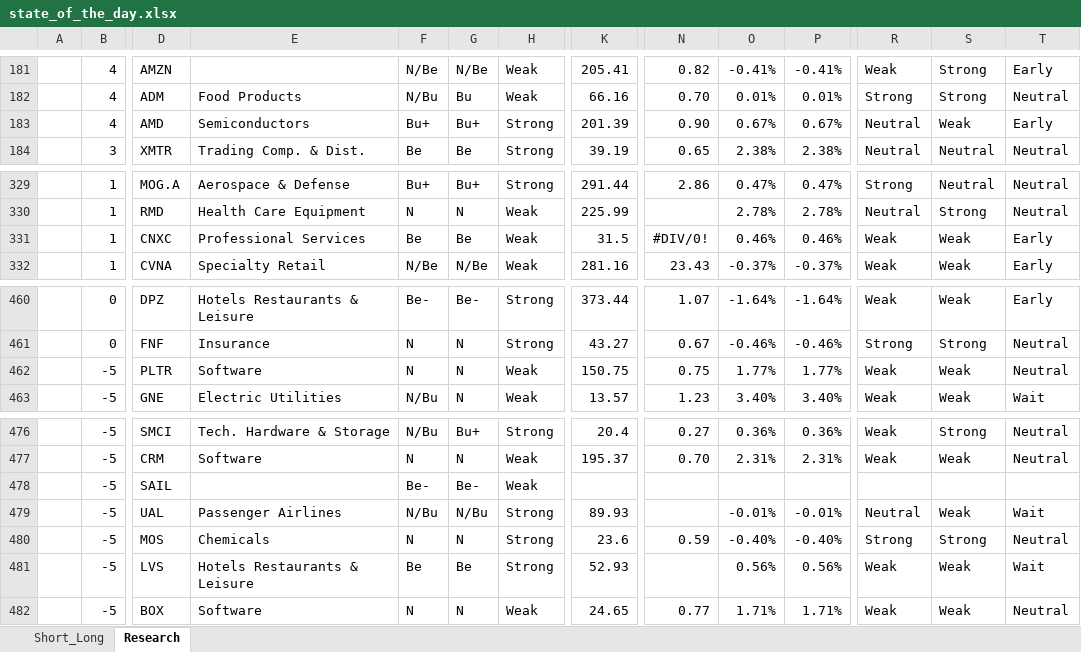
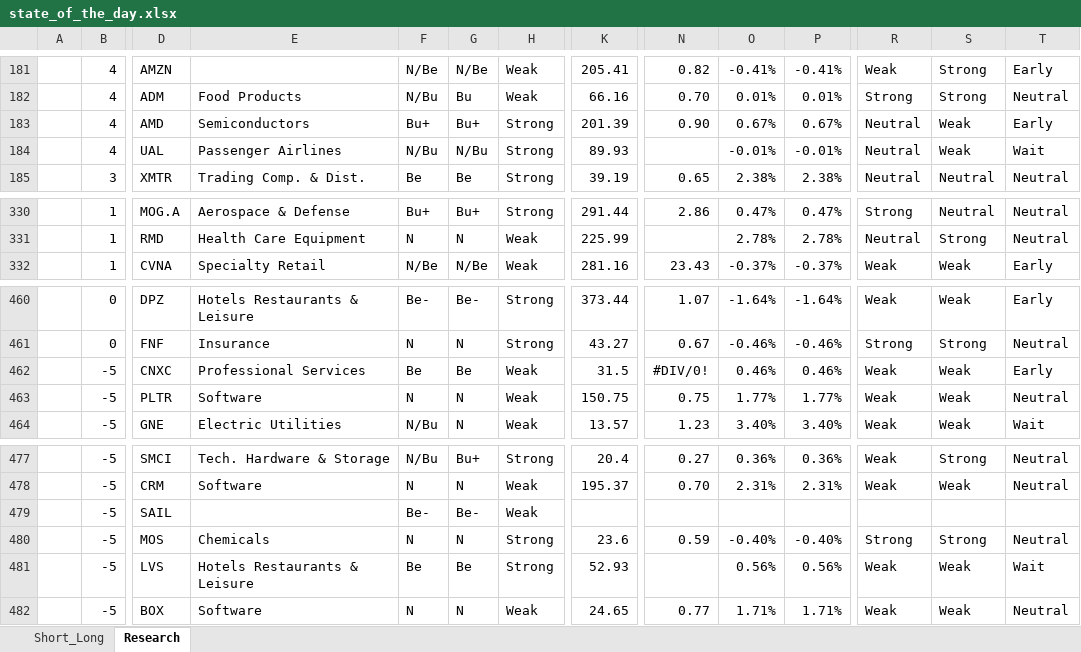
Before and after one commit to bilyky/AnalyzeFinData, an Excel workbook: state_of_the_day.xlsx, sheet Research, drawn as a sheet; only a part is shown, gaps mark what is left out; values as stored, in another font and other column widths than the file's, no borders; removed rows and columns are numbered as before the commit, all else as after; rows hold the shown columns only; the diff names each change by its address in the sheet, - before the commit and + after, or states it on an @@ line.

```diff
--- a/state_of_the_day.xlsx (sheet Research)
+++ b/state_of_the_day.xlsx (sheet Research)
+row 184:  | 4 | UAL | Passenger Airlines | N/Bu | N/Bu | Strong | 89.93 |  | -0.01% | -0.01% | Neutral | Weak | Wait
-row 331:  | 1 | CNXC | Professional Services | Be | Be | Weak | 31.5 | #DIV/0! | 0.46% | 0.46% | Weak | Weak | Early
+row 462:  | -5 | CNXC | Professional Services | Be | Be | Weak | 31.5 | #DIV/0! | 0.46% | 0.46% | Weak | Weak | Early
-row 479:  | -5 | UAL | Passenger Airlines | N/Bu | N/Bu | Strong | 89.93 |  | -0.01% | -0.01% | Neutral | Weak | Wait
```
Also changed, not shown: sheet Short_Long, formulas that keep their value, 1 other file.
